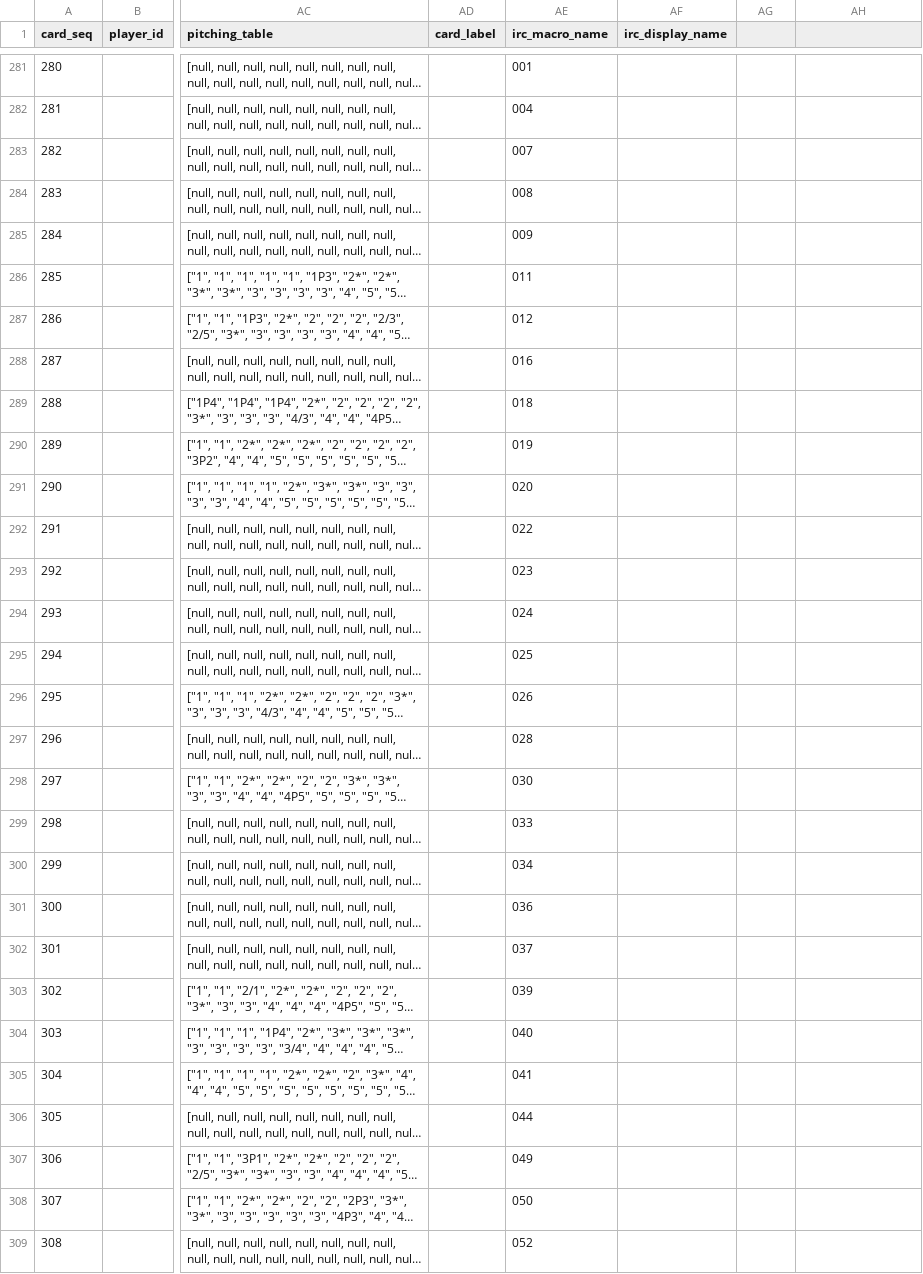
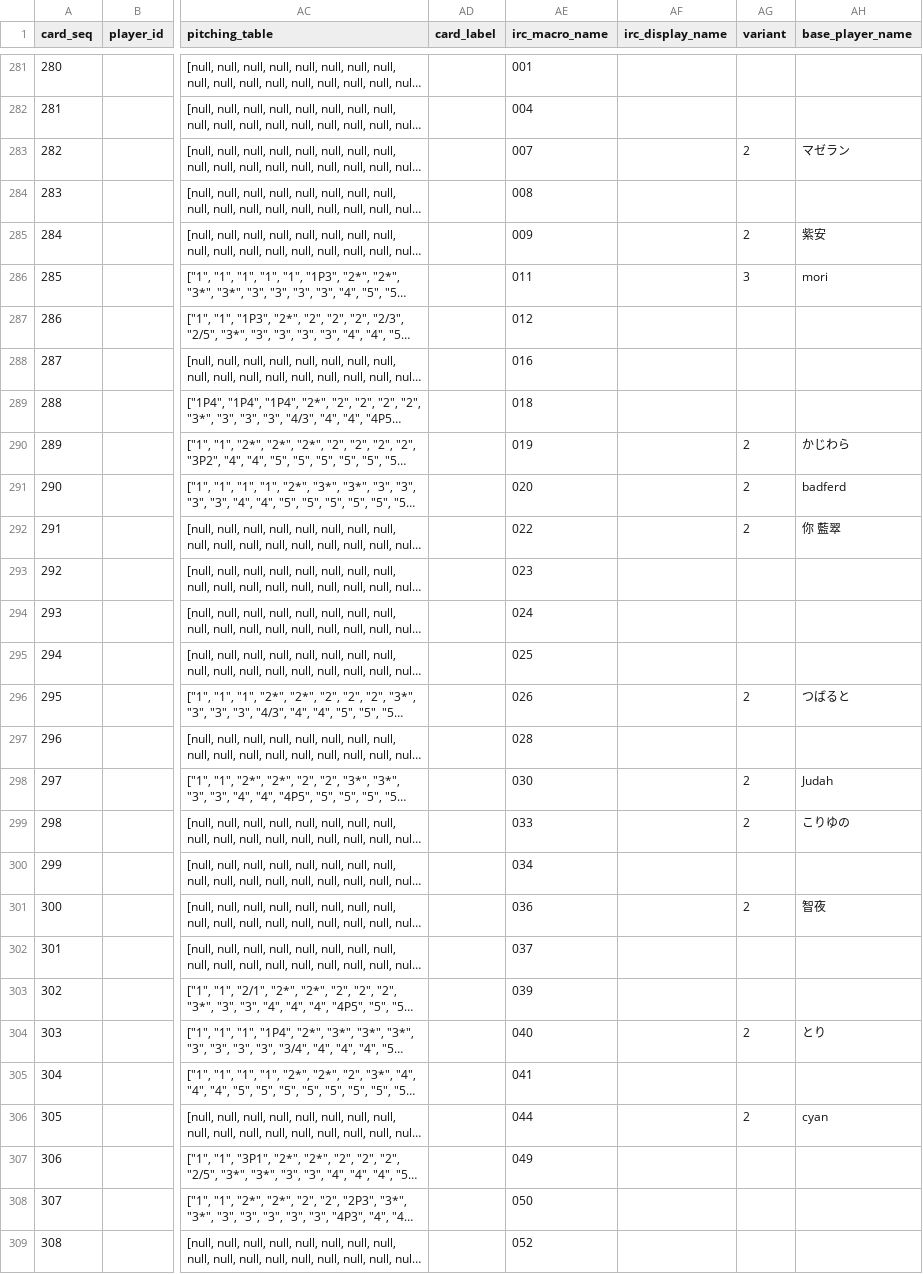
Before and after one commit to whiterochen73/thbigmatome, a CSV file: thbigmatome/db/import/player_cards.csv, drawn as a sheet; only a part is shown, gaps mark what is left out; long unchanged cells end in …; the diff covers the shown part only; the diff names each change by its address in the sheet, - before the commit and + after, or states it on an @@ line.

```diff
--- a/thbigmatome/db/import/player_cards.csv
+++ b/thbigmatome/db/import/player_cards.csv
-AG1: (empty)
+AG1: variant
-AH1: (empty)
+AH1: base_player_name
-AG283 (variant): (empty)
+AG283 (variant): 2
-AH283 (base_player_name): (empty)
+AH283 (base_player_name): マゼラン
-AG285 (variant): (empty)
+AG285 (variant): 2
-AH285 (base_player_name): (empty)
+AH285 (base_player_name): 紫安
-AG286 (variant): (empty)
+AG286 (variant): 3
-AH286 (base_player_name): (empty)
+AH286 (base_player_name): mori
-AG290:AG292 (variant): (empty)
+AG290:AG292 (variant): 2
-AH290 (base_player_name): (empty)
+AH290 (base_player_name): かじわら
-AH291 (base_player_name): (empty)
+AH291 (base_player_name): badferd
-AH292 (base_player_name): (empty)
+AH292 (base_player_name): 你 藍翠
-AG296 (variant): (empty)
+AG296 (variant): 2
-AH296 (base_player_name): (empty)
+AH296 (base_player_name): つばると
-AG298:AG299 (variant): (empty)
+AG298:AG299 (variant): 2
-AH298 (base_player_name): (empty)
+AH298 (base_player_name): Judah
-AH299 (base_player_name): (empty)
+AH299 (base_player_name): こりゆの
-AG301 (variant): (empty)
+AG301 (variant): 2
-AH301 (base_player_name): (empty)
+AH301 (base_player_name): 智夜
-AG304 (variant): (empty)
+AG304 (variant): 2
-AH304 (base_player_name): (empty)
+AH304 (base_player_name): とり
-AG306 (variant): (empty)
+AG306 (variant): 2
-AH306 (base_player_name): (empty)
+AH306 (base_player_name): cyan
```
Also changed, not shown: 64 edited cells elsewhere in this file, 2 other files.
